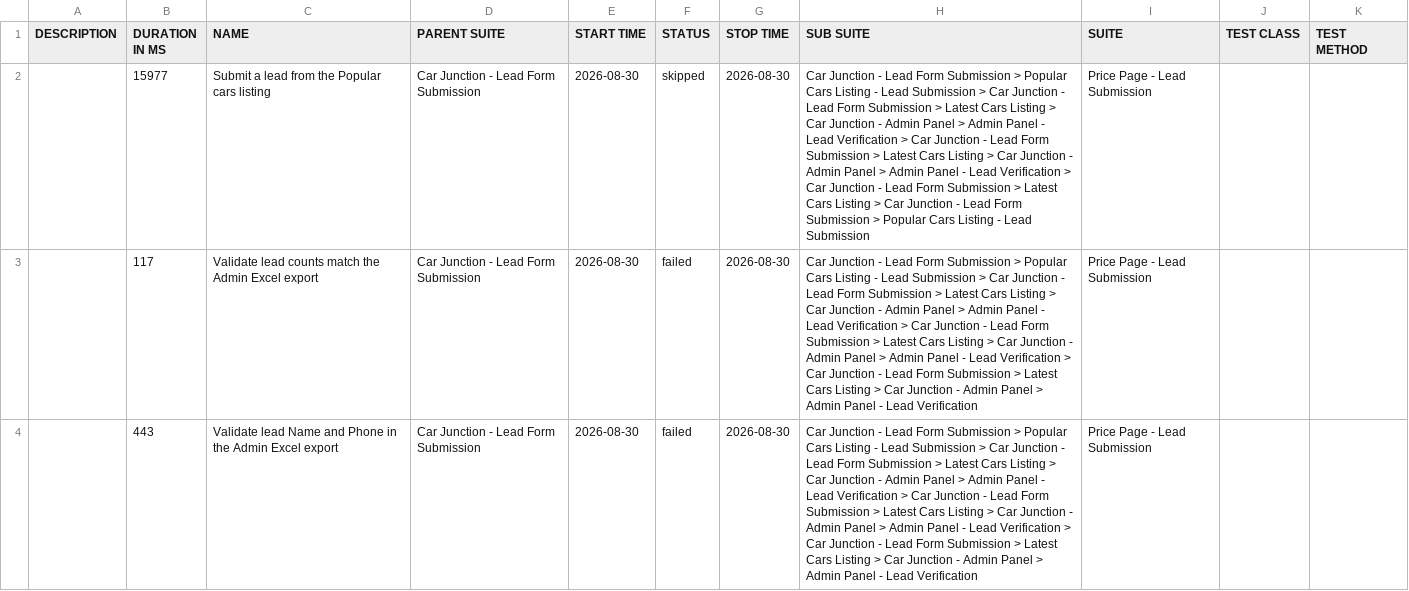
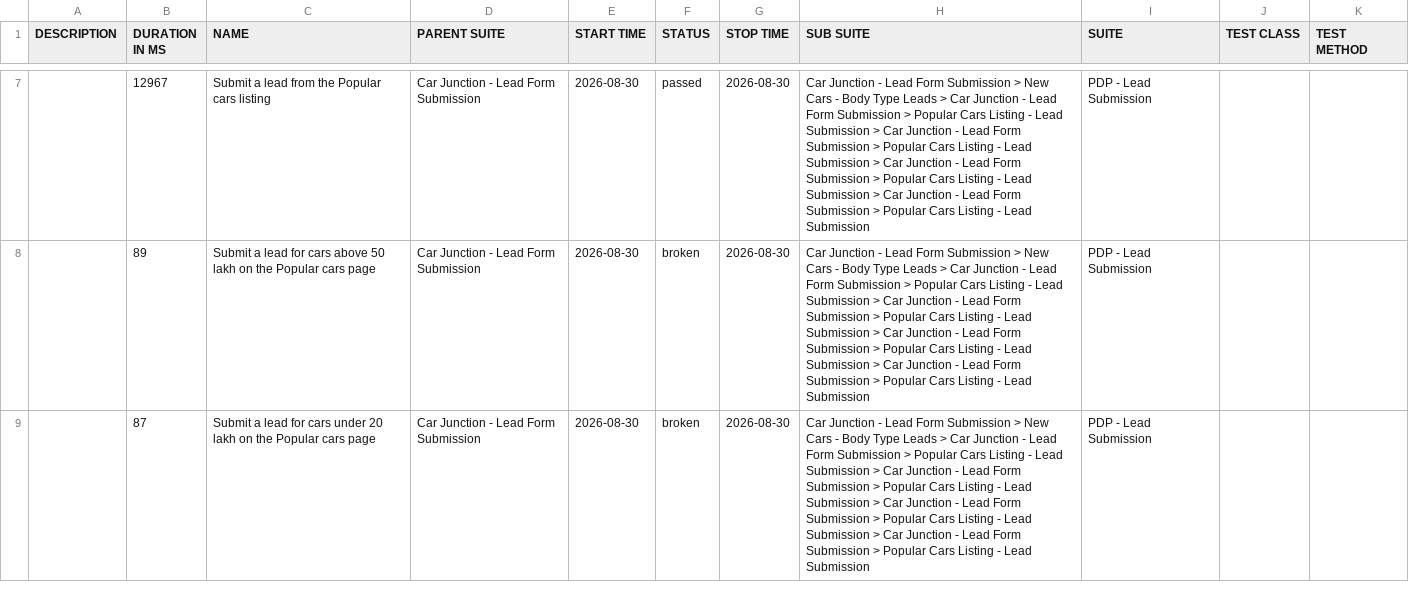
Before and after one commit to venkateshwari-commits/CarJunction-Automation-Report, a CSV file: data/suites.csv, drawn as a sheet; only a part is shown, gaps mark what is left out; addresses are those after the commit; the diff covers the shown part only; the diff names each change by its address in the sheet, - before the commit and + after, or states it on an @@ line.

```diff
--- a/data/suites.csv
+++ b/data/suites.csv
-B7 (DURATION IN MS): 15977
+B7 (DURATION IN MS): 12967
-F7 (STATUS): skipped
+F7 (STATUS): passed
-H7 (SUB SUITE): …Submission > Popular Cars Listing - Lead Submission > Car Junction - Lead Form Submission > Latest Cars Listing > Car Junction - Admin Panel > Admin Panel - Lead Verification > Car Junction - Lead Form Submission > Latest Cars Listing > Car Junction - Admin Panel > Admin Panel - Lead Verification > Car Junction - Lead Form Submission > Latest Cars Listing > Car…
+H7 (SUB SUITE): …Submission > New Cars - Body Type Leads > Car Junction - Lead Form Submission > Popular Cars Listing - Lead Submission > Car Junction - Lead Form Submission > Popular Cars Listing - Lead Submission > Car Junction - Lead Form Submission > Popular Cars Listing - Lead Submission > Car…
-I7:I9 (SUITE): Price Page - Lead Submission
+I7:I9 (SUITE): PDP - Lead Submission
-B8 (DURATION IN MS): 117
+B8 (DURATION IN MS): 89
-C8 (NAME): Validate lead counts match the Admin Excel export
+C8 (NAME): Submit a lead for cars above 50 lakh on the Popular cars page
-F8:F9 (STATUS): failed
+F8:F9 (STATUS): broken
-H8:H9 (SUB SUITE): …Submission > Popular Cars Listing - Lead Submission > Car Junction - Lead Form Submission > Latest Cars Listing > Car Junction - Admin Panel > Admin Panel - Lead Verification > Car Junction - Lead Form Submission > Latest Cars Listing > Car Junction - Admin Panel > Admin Panel - Lead Verification > Car Junction - Lead Form Submission > Latest Cars Listing > Car Junction - Admin Panel > Admin Panel - Lead Verification
+H8:H9 (SUB SUITE): …Submission > New Cars - Body Type Leads > Car Junction - Lead Form Submission > Popular Cars Listing - Lead Submission > Car Junction - Lead Form Submission > Popular Cars Listing - Lead Submission > Car Junction - Lead Form Submission > Popular Cars Listing - Lead Submission > Car Junction - Lead Form Submission > Popular Cars Listing - Lead Submission
-B9 (DURATION IN MS): 443
+B9 (DURATION IN MS): 87
-C9 (NAME): Validate lead Name and Phone in the Admin Excel export
+C9 (NAME): Submit a lead for cars under 20 lakh on the Popular cars page
```
Also changed, not shown: 5 added rows, 2 removed rows and 5 edited cells elsewhere in this file, 46 other files.
